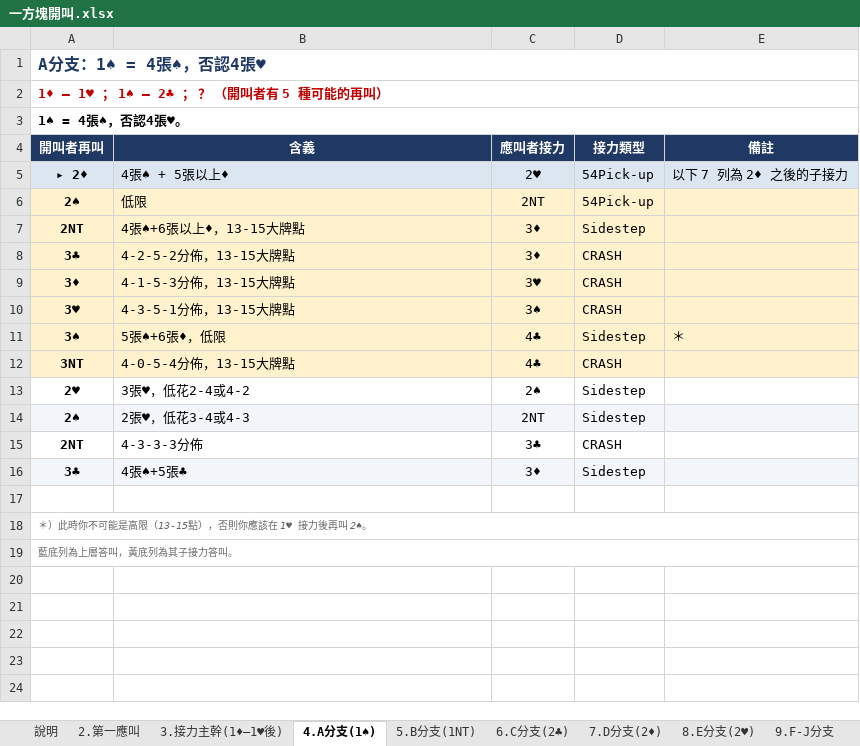
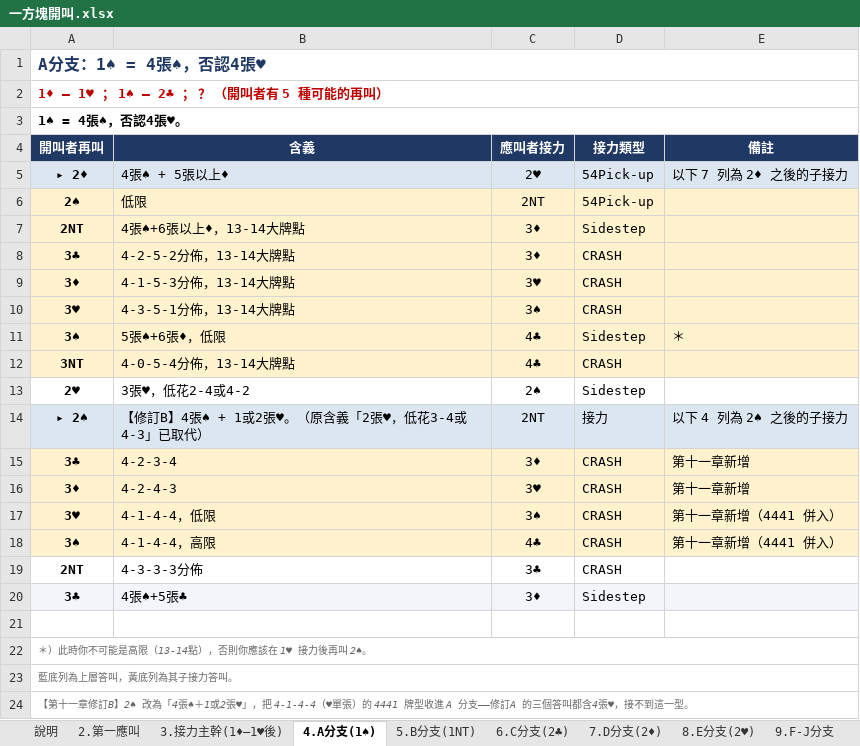
Before and after one commit to Bonki1268/bridge-relay-bidding, an Excel workbook: 原始資料/一方塊開叫.xlsx, sheet 4.A分支(1♠), drawn as a sheet; values as stored, in another font and other column widths than the file's, no borders; removed rows and columns are numbered as before the commit, all else as after; the diff names each change by its address in the sheet, - before the commit and + after, or states it on an @@ line.

```diff
--- a/原始資料/一方塊開叫.xlsx (sheet 4.A分支(1♠))
+++ b/原始資料/一方塊開叫.xlsx (sheet 4.A分支(1♠))
-B7 (含義): 4張♠+6張以上♦，13-15大牌點
+B7 (含義): 4張♠+6張以上♦，13-14大牌點
-B8 (含義): 4-2-5-2分佈，13-15大牌點
+B8 (含義): 4-2-5-2分佈，13-14大牌點
-B9 (含義): 4-1-5-3分佈，13-15大牌點
+B9 (含義): 4-1-5-3分佈，13-14大牌點
-B10 (含義): 4-3-5-1分佈，13-15大牌點
+B10 (含義): 4-3-5-1分佈，13-14大牌點
-B12 (含義): 4-0-5-4分佈，13-15大牌點
+B12 (含義): 4-0-5-4分佈，13-14大牌點
-row 14: 2♠ | 2張♥，低花3-4或4-3 | 2NT | Sidestep
+row 14: ▸ 2♠ | 【修訂B】4張♠ + 1或2張♥。（原含義「2張♥，低花3-4或4-3」已取代） | 2NT | 接力 | 以下 4 列為 2♠ 之後的子接力
+row 15: 3♣ | 4-2-3-4 | 3♦ | CRASH | 第十一章新增
+row 16: 3♦ | 4-2-4-3 | 3♥ | CRASH | 第十一章新增
+row 17: 3♥ | 4-1-4-4，低限 | 3♠ | CRASH | 第十一章新增（4441 併入）
+row 18: 3♠ | 4-1-4-4，高限 | 4♣ | CRASH | 第十一章新增（4441 併入）
-A22 (開叫者再叫): ＊）此時你不可能是高限（13-15點），否則你應該在 1♥ 接力後再叫 2♠。
+A22 (開叫者再叫): ＊）此時你不可能是高限（13-14點），否則你應該在 1♥ 接力後再叫 2♠。
+row 24: 【第十一章修訂B】2♠ 改為「4張♠＋1或2張♥」，把 4-1-4-4（♥單張）的 4441 牌型收進 A 分支——修訂A 的三個答叫都含4張♥，接不到這一型。
```
Also changed, not shown: sheet 8.E分支(2♥), sheet 9.F-J分支, sheet 說明, sheet 2.第一應叫, sheet 3.接力主幹(1♦–1♥後), sheet 12.示例叫序, 1 more sheet, other sheet tabs, 原始資料/一梅花被插叫.xlsx, 原始資料/一梅花開叫.xlsx, 8 other files.
